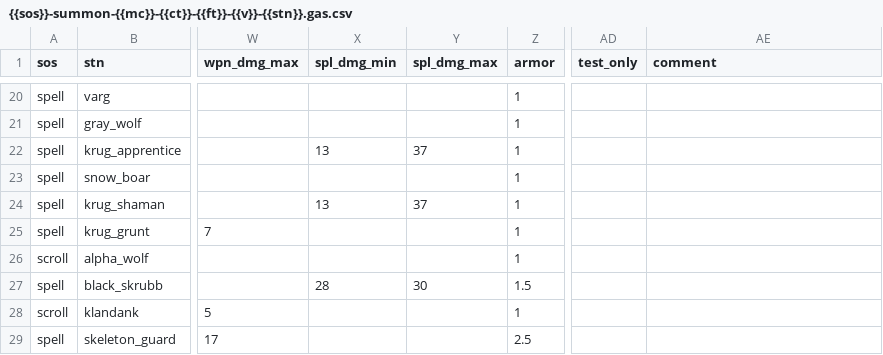
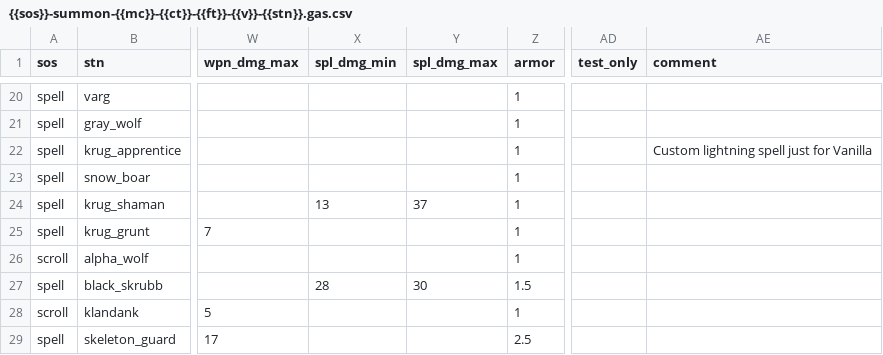
Before and after one commit to foerstj/sumcol, a CSV file: gaspy/jinja/sumcol/main/{{sos}}-summon-{{mc}}-{{ct}}-{{ft}}-{{v}}-{{stn}}.gas.csv, drawn as a sheet; only a part is shown, gaps mark what is left out; the diff names each change by its address in the sheet, - before the commit and + after, or states it on an @@ line.

```diff
--- a/gaspy/jinja/sumcol/main/{{sos}}-summon-{{mc}}-{{ct}}-{{ft}}-{{v}}-{{stn}}.gas.csv
+++ b/gaspy/jinja/sumcol/main/{{sos}}-summon-{{mc}}-{{ct}}-{{ft}}-{{v}}-{{stn}}.gas.csv
-X22 (spl_dmg_min): 13
+X22 (spl_dmg_min): (empty)
-Y22 (spl_dmg_max): 37
+Y22 (spl_dmg_max): (empty)
-AE22 (comment): (empty)
+AE22 (comment): Custom lightning spell just for Vanilla
```
Also changed, not shown: gaspy/jinja/sumcol/monster-spells/spell-{{dmgtype}}-{{name}}-{{mc}}-{{ct}}-{{ft}}-{{v}}-{{stn}}.gas.csv, 5 other files.
